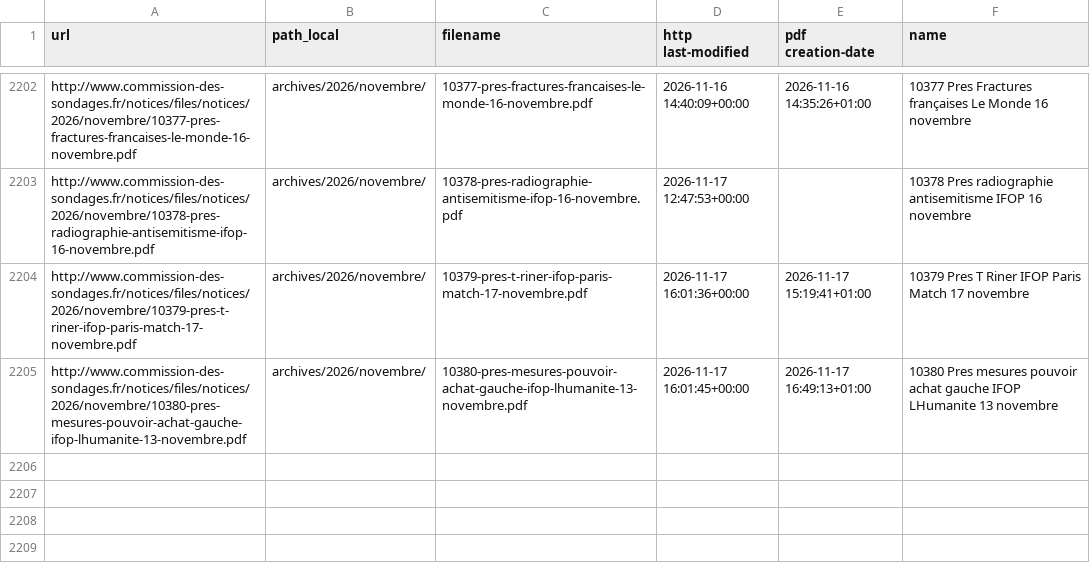
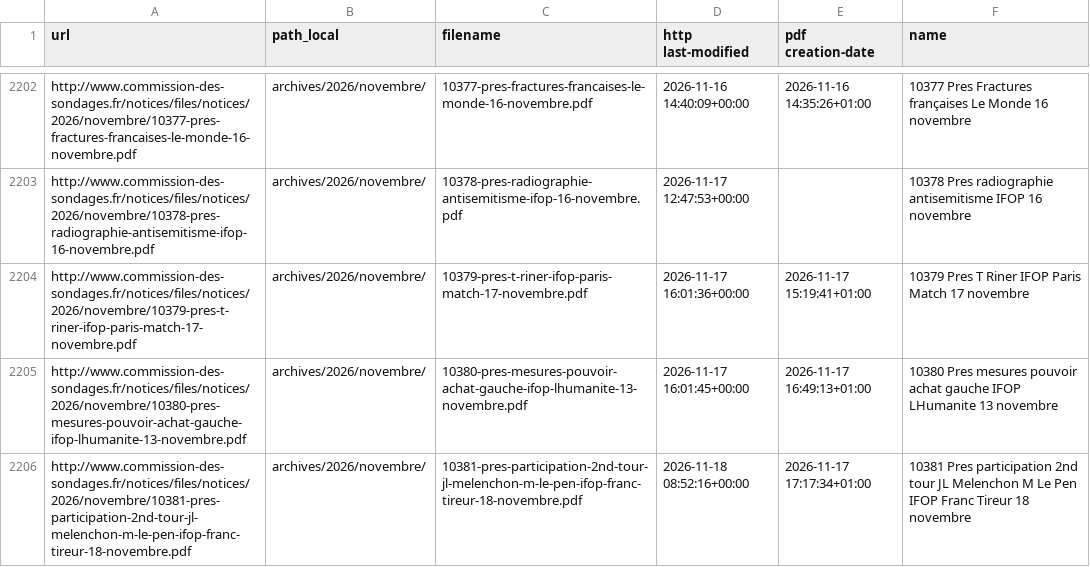
Before and after one commit to EnzoSim/sondages-commission-index, a CSV file: files.csv, drawn as a sheet; only a part is shown, gaps mark what is left out; the diff names each change by its address in the sheet, - before the commit and + after, or states it on an @@ line.

```diff
--- a/files.csv
+++ b/files.csv
+row 2206: http://www.commission-des-sondages.fr/notices/files/notices/2026/novembre/10381-pres-participation-2nd-tour-jl-melenchon-m-le-pen-ifop-franc-tireur-18-novembre.pdf | archives/2026/novembre/ | 10381-pres-participation-2nd-tour-jl-melenchon-m-le-pen-ifop-franc-tireur-18-novembre.pdf | 2026-11-18 08:52:16+00:00 | 2026-11-17 17:17:34+01:00 | 10381 Pres participation 2nd tour JL Melenchon M Le Pen IFOP Franc Tireur 18 novembre
```
Also changed, not shown: base.csv, notices_catalog.csv, 2 other files.
